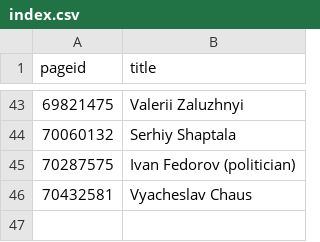
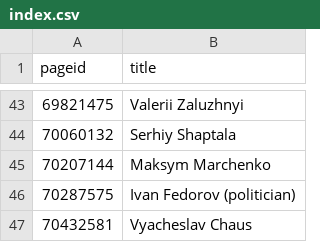
Before and after one commit to every-politician-scrapers/ukraine-cabinet, a CSV file: enwiki/index.csv, drawn as a sheet; only a part is shown, gaps mark what is left out; the diff names each change by its address in the sheet, - before the commit and + after, or states it on an @@ line.

```diff
--- a/enwiki/index.csv
+++ b/enwiki/index.csv
+row 45: 70207144 | Maksym Marchenko
```
Also changed, not shown: 43 other files.
